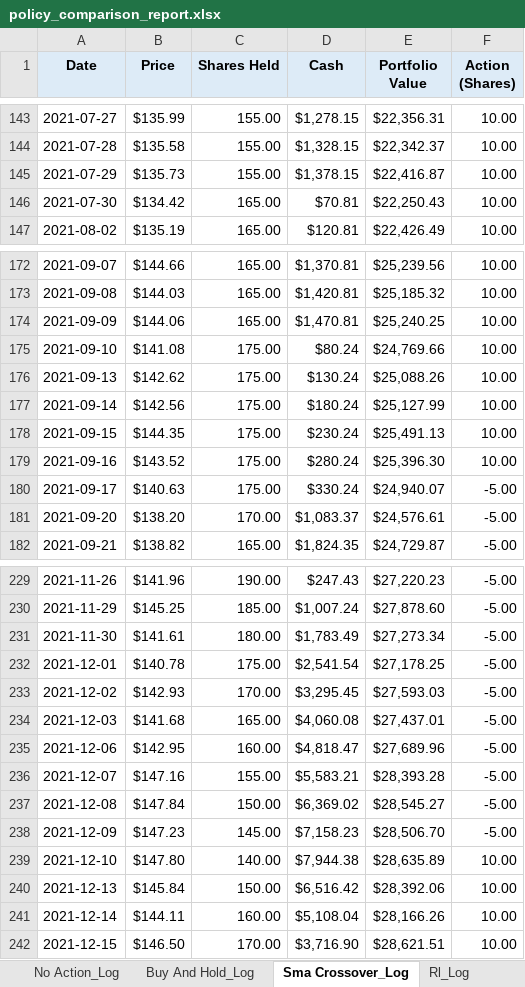
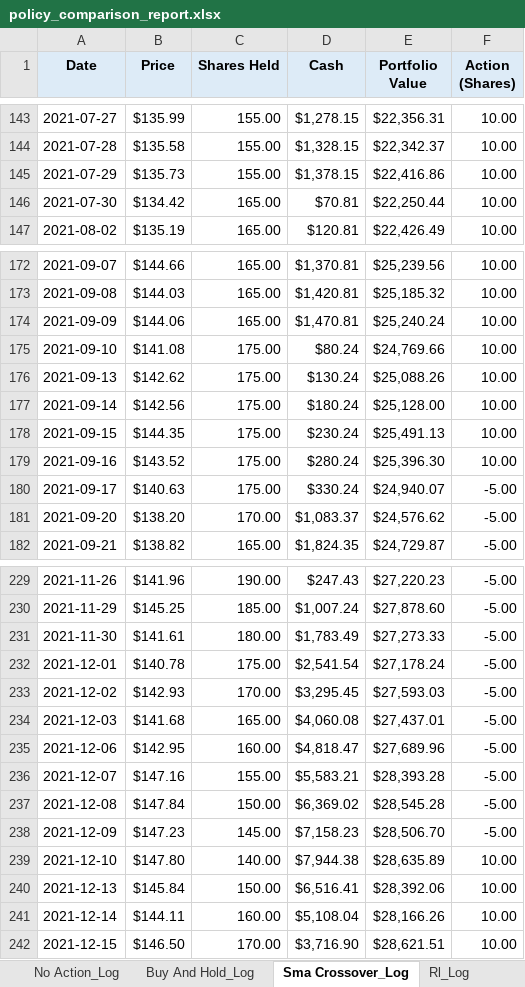
Before and after one commit to dabslee/Trading, an Excel workbook: reports/policy_comparison_report.xlsx, sheet Sma Crossover_Log, drawn as a sheet; only a part is shown, gaps mark what is left out; values as stored, in another font and other column widths than the file's, no borders; the diff covers the shown part only; the diff names each change by its address in the sheet, - before the commit and + after, or states it on an @@ line.

```diff
--- a/reports/policy_comparison_report.xlsx (sheet Sma Crossover_Log)
+++ b/reports/policy_comparison_report.xlsx (sheet Sma Crossover_Log)
-E145 (Portfolio Value): $22,416.87
+E145 (Portfolio Value): $22,416.86
-E146 (Portfolio Value): $22,250.43
+E146 (Portfolio Value): $22,250.44
-E174 (Portfolio Value): $25,240.25
+E174 (Portfolio Value): $25,240.24
-E177 (Portfolio Value): $25,127.99
+E177 (Portfolio Value): $25,128.00
-E181 (Portfolio Value): $24,576.61
+E181 (Portfolio Value): $24,576.62
-E231 (Portfolio Value): $27,273.34
+E231 (Portfolio Value): $27,273.33
-E232 (Portfolio Value): $27,178.25
+E232 (Portfolio Value): $27,178.24
-E237 (Portfolio Value): $28,545.27
+E237 (Portfolio Value): $28,545.28
-D240 (Cash): $6,516.42
+D240 (Cash): $6,516.41
```
Also changed, not shown: 17 edited cells elsewhere in this sheet, sheet Buy And Hold_Log, sheet Rl_Log, sheet Summary, 3 other files.
